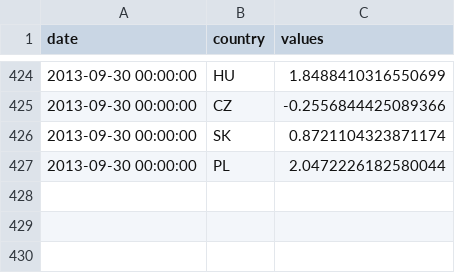
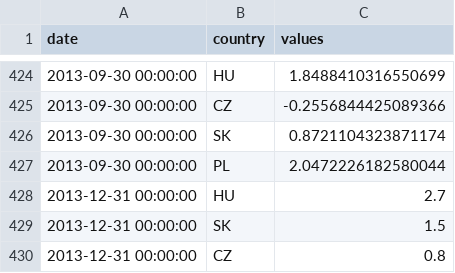
Before and after one commit to ceumicrodata/defacto-data, a CSV file: staging/2-1-gdpgrowth.csv, drawn as a sheet; only a part is shown, gaps mark what is left out; the diff names each change by its address in the sheet, - before the commit and + after, or states it on an @@ line.

Commit message:
Update 2-1-gdpgrowth.csv
http://www.ksh.hu/docs/hun/xftp/gyor/gde/gde21312.pdf

```diff
--- a/staging/2-1-gdpgrowth.csv
+++ b/staging/2-1-gdpgrowth.csv
+row 428: 2013-12-31 00:00:00 | HU | 2.7
+row 429: 2013-12-31 00:00:00 | SK | 1.5
+row 430: 2013-12-31 00:00:00 | CZ | 0.8
```
